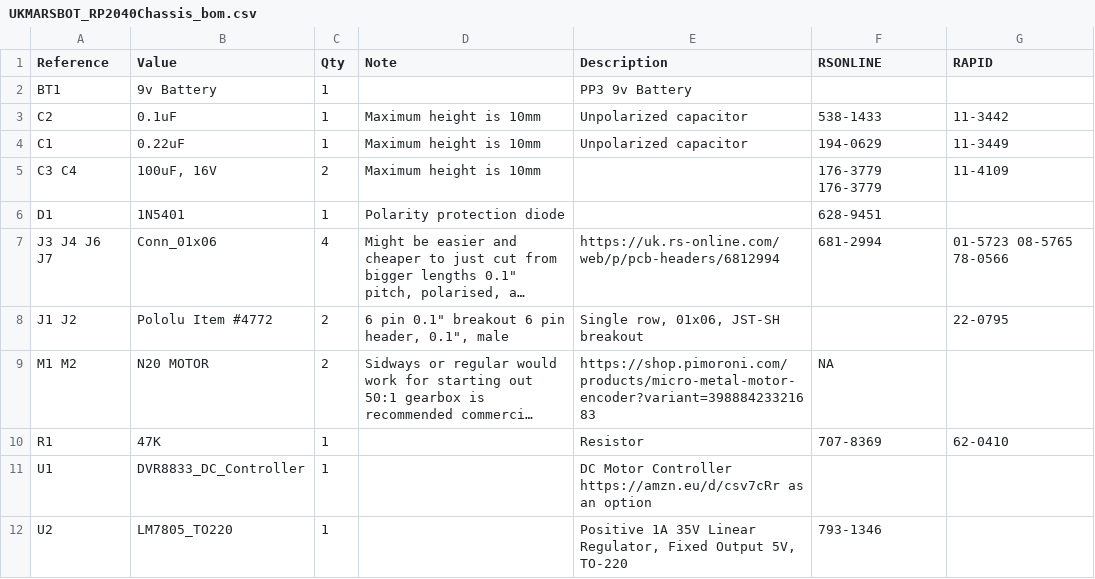
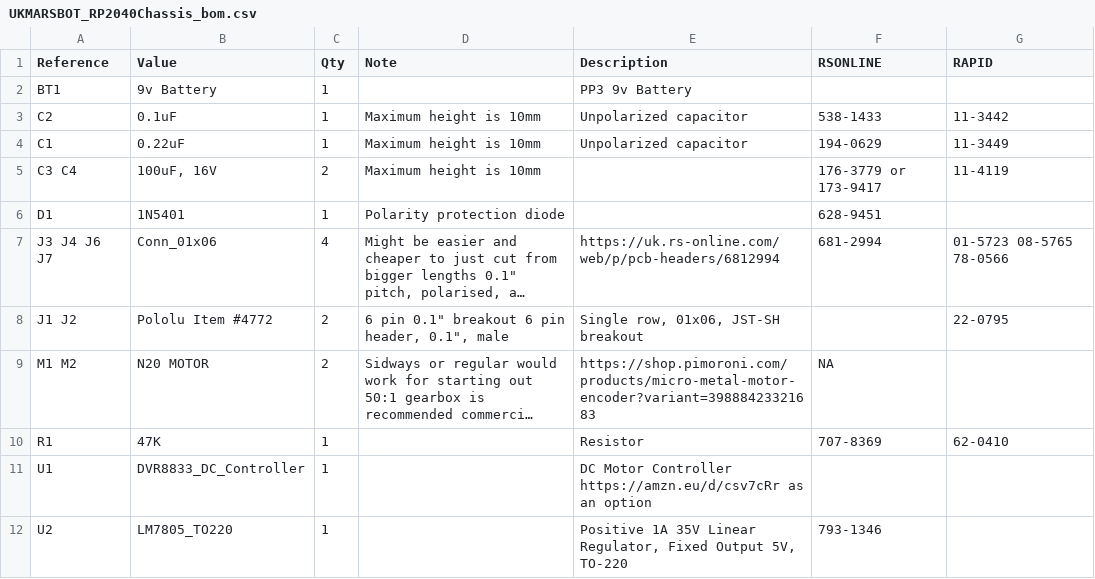
Before and after one commit to ukmars/gemini, a CSV file: docs/UKMARSBOT_RP2040Chassis/UKMARSBOT_RP2040Chassis_bom.csv, drawn as a sheet; long unchanged cells end in ….

```diff
--- a/docs/UKMARSBOT_RP2040Chassis/UKMARSBOT_RP2040Chassis_bom.csv
+++ b/docs/UKMARSBOT_RP2040Chassis/UKMARSBOT_RP2040Chassis_bom.csv
@@ -4,3 +4,3 @@ C2,0.1uF,1,Maximum height is 10mm,Unpolarized capacitor,538-1433,11-3442
 C1,0.22uF,1,Maximum height is 10mm,Unpolarized capacitor,194-0629,11-3449
-C3 C4,"100uF, 16V",2,Maximum height is 10mm,,176-3779 176-3779 ,11-4109
+C3 C4,"100uF, 16V",2,Maximum height is 10mm,,176-3779 or 173-9417,11-4119
 D1,1N5401,1,Polarity protection diode,,628-9451,
```
Also changed, not shown: docs/all_projects_bom.csv, 4 other files.
